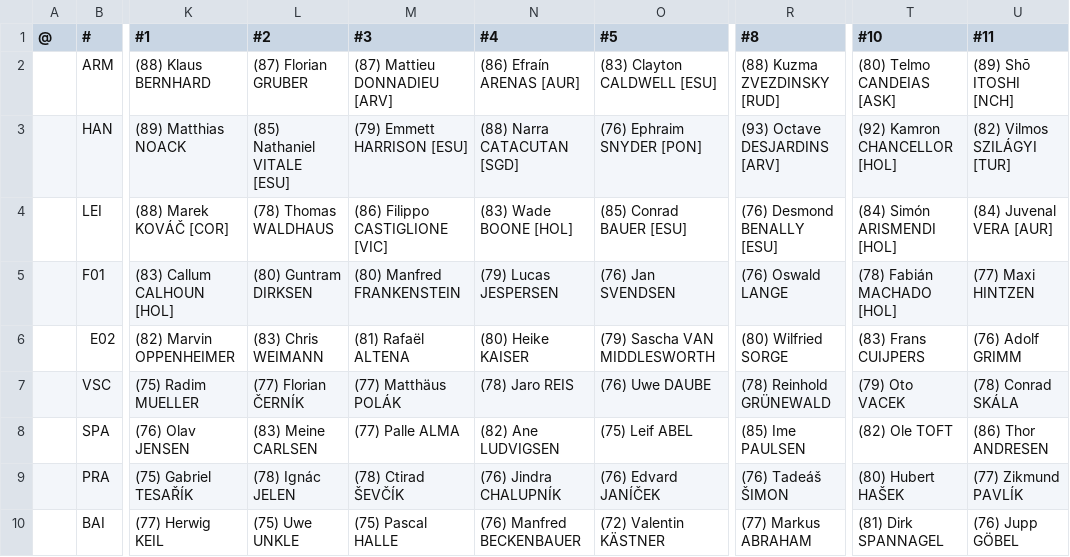
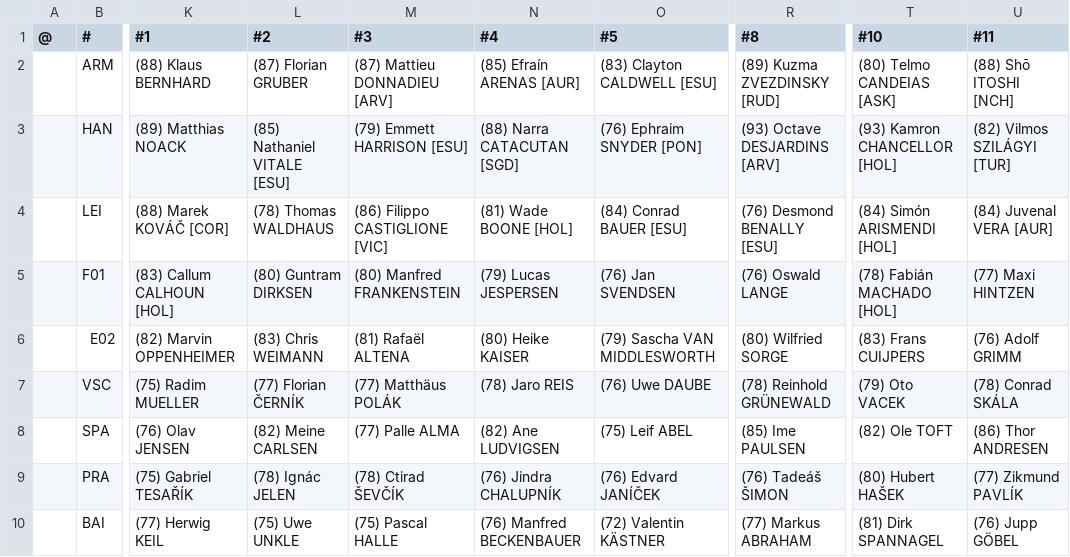
Before and after one commit to auroruse/avium-football-engine, a TSV file: src/presets/ALE.tsv, drawn as a sheet; only a part is shown, gaps mark what is left out; the diff names each change by its address in the sheet, - before the commit and + after, or states it on an @@ line.

```diff
--- a/src/presets/ALE.tsv
+++ b/src/presets/ALE.tsv
-N2 (#4): (86) Efraín ARENAS [AUR]
+N2 (#4): (85) Efraín ARENAS [AUR]
-R2 (#8): (88) Kuzma ZVEZDINSKY [RUD]
+R2 (#8): (89) Kuzma ZVEZDINSKY [RUD]
-U2 (#11): (89) Shō ITOSHI [NCH]
+U2 (#11): (88) Shō ITOSHI [NCH]
-T3 (#10): (92) Kamron CHANCELLOR [HOL]
+T3 (#10): (93) Kamron CHANCELLOR [HOL]
-N4 (#4): (83) Wade BOONE [HOL]
+N4 (#4): (81) Wade BOONE [HOL]
-O4 (#5): (85) Conrad BAUER [ESU]
+O4 (#5): (84) Conrad BAUER [ESU]
-L8 (#2): (83) Meine CARLSEN
+L8 (#2): (82) Meine CARLSEN
```
Also changed, not shown: public/avium/pstats/changelog.tsv, src/presets/ANT.tsv, 17 other files.
